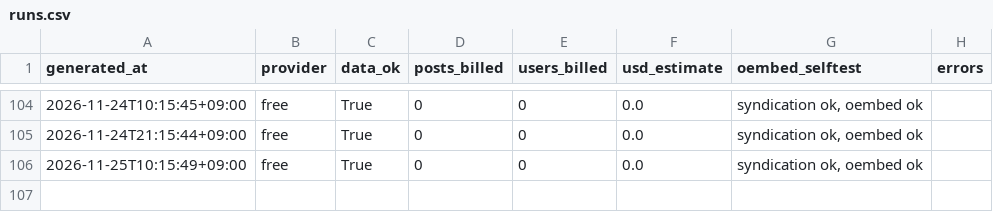
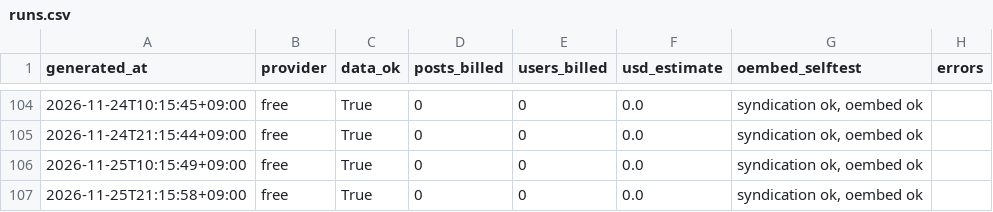
Before and after one commit to jaysallr-ux/Semis-radar, a CSV file: guru_x/data/runs.csv, drawn as a sheet; only a part is shown, gaps mark what is left out; the diff names each change by its address in the sheet, - before the commit and + after, or states it on an @@ line.

Commit message:
guru-x feed 2026-11-25 21:17

```diff
--- a/guru_x/data/runs.csv
+++ b/guru_x/data/runs.csv
+row 107: 2026-11-25T21:15:58+09:00 | free | True | 0 | 0 | 0.0 | syndication ok, oembed ok
```
Also changed, not shown: 3 other files.
